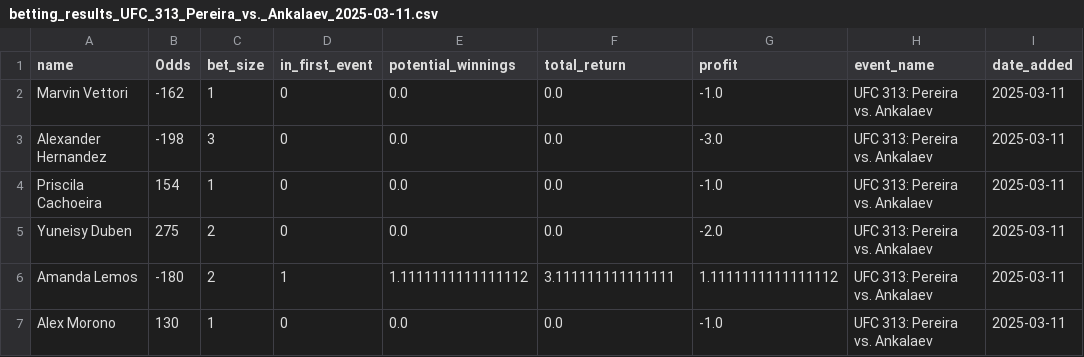
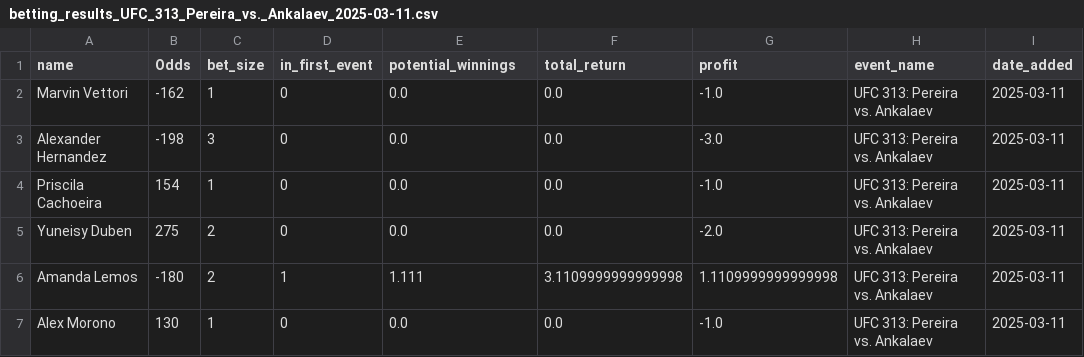
Before and after one commit to zwinship/UFC_Model, a CSV file: results/betting_results_UFC_313_Pereira_vs._Ankalaev_2025-03-11.csv, drawn as a sheet.

Commit message:
Update betting results for UFC 313: Pereira vs. Ankalaev 2025-03-11

```diff
--- a/results/betting_results_UFC_313_Pereira_vs._Ankalaev_2025-03-11.csv
+++ b/results/betting_results_UFC_313_Pereira_vs._Ankalaev_2025-03-11.csv
@@ -5,3 +5,3 @@ Priscila Cachoeira,154,1,0,0.0,0.0,-1.0,UFC 313: Pereira vs. Ankalaev,2025-03-11
 Yuneisy Duben,275,2,0,0.0,0.0,-2.0,UFC 313: Pereira vs. Ankalaev,2025-03-11
-Amanda Lemos,-180,2,1,1.1111111111111112,3.111111111111111,1.1111111111111112,UFC 313: Pereira vs. Ankalaev,2025-03-11
+Amanda Lemos,-180,2,1,1.111,3.1109999999999998,1.1109999999999998,UFC 313: Pereira vs. Ankalaev,2025-03-11
 Alex Morono,130,1,0,0.0,0.0,-1.0,UFC 313: Pereira vs. Ankalaev,2025-03-11
```
